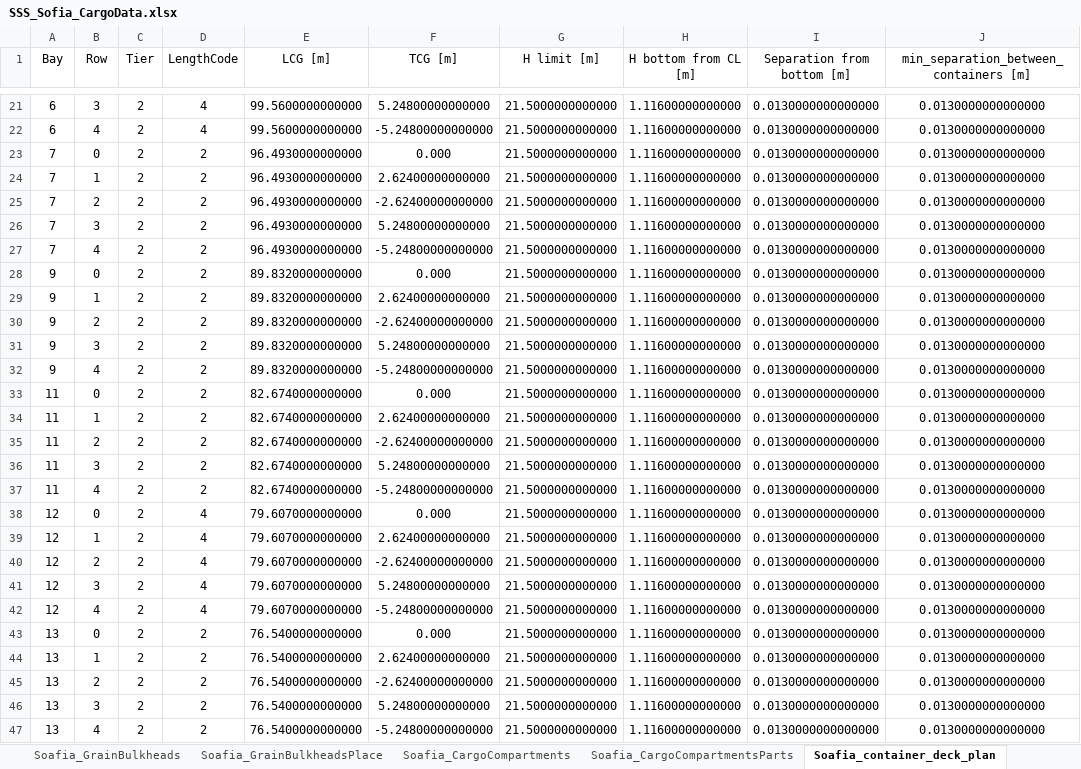
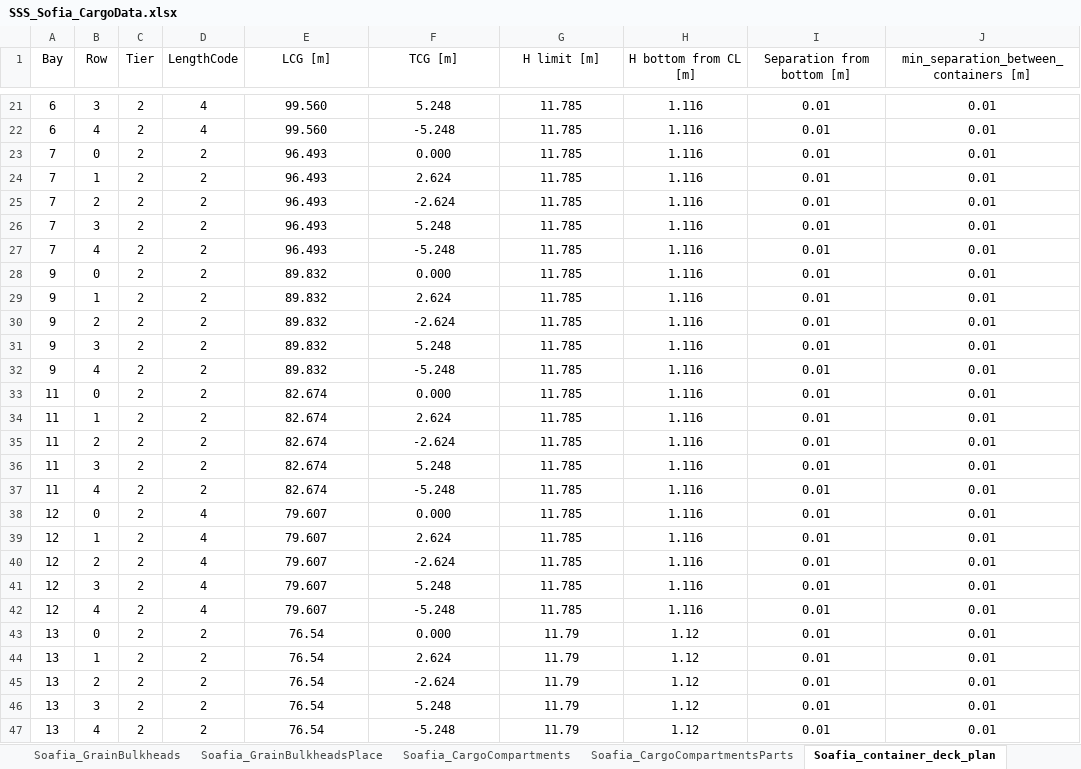
Before and after one commit to a-givertzman/sss, an Excel workbook: assets/fleet/9245263_sofia/datasets/Loads/SSS_Sofia_CargoData.xlsx, sheet Soafia_сontainer_deck_plan, drawn as a sheet; only a part is shown, gaps mark what is left out; values as stored, in another font and other column widths than the file's, no borders; the diff covers the shown part only; the diff names each change by its address in the sheet, - before the commit and + after, or states it on an @@ line.

```diff
--- a/assets/fleet/9245263_sofia/datasets/Loads/SSS_Sofia_CargoData.xlsx (sheet Soafia_сontainer_deck_plan)
+++ b/assets/fleet/9245263_sofia/datasets/Loads/SSS_Sofia_CargoData.xlsx (sheet Soafia_сontainer_deck_plan)
-E21:E22 (LCG [m]): 99.5600000000000
+E21:E22 (LCG [m]): 99.560
-F21 (TCG [m]): 5.24800000000000
+F21 (TCG [m]): 5.248
-G21:G42 (H limit [m]): 21.5000000000000
+G21:G42 (H limit [m]): 11.785
-H21:H42 (H bottom from CL [m]): 1.11600000000000
+H21:H42 (H bottom from CL [m]): 1.116
-I21:I47 (Separation from bottom [m]): 0.0130000000000000
+I21:I47 (Separation from bottom [m]): 0.01
-J21:J47: 0.0130000000000000
+J21:J47: 0.01
-F22 (TCG [m]): -5.24800000000000
+F22 (TCG [m]): -5.248
-E23:E27 (LCG [m]): 96.4930000000000
+E23:E27 (LCG [m]): 96.493
-F24 (TCG [m]): 2.62400000000000
+F24 (TCG [m]): 2.624
-F25 (TCG [m]): -2.62400000000000
+F25 (TCG [m]): -2.624
-F26 (TCG [m]): 5.24800000000000
+F26 (TCG [m]): 5.248
-F27 (TCG [m]): -5.24800000000000
+F27 (TCG [m]): -5.248
-E28:E32 (LCG [m]): 89.8320000000000
+E28:E32 (LCG [m]): 89.832
-F29 (TCG [m]): 2.62400000000000
+F29 (TCG [m]): 2.624
-F30 (TCG [m]): -2.62400000000000
+F30 (TCG [m]): -2.624
-F31 (TCG [m]): 5.24800000000000
+F31 (TCG [m]): 5.248
-F32 (TCG [m]): -5.24800000000000
+F32 (TCG [m]): -5.248
-E33:E37 (LCG [m]): 82.6740000000000
+E33:E37 (LCG [m]): 82.674
-F34 (TCG [m]): 2.62400000000000
+F34 (TCG [m]): 2.624
-F35 (TCG [m]): -2.62400000000000
+F35 (TCG [m]): -2.624
-F36 (TCG [m]): 5.24800000000000
+F36 (TCG [m]): 5.248
-F37 (TCG [m]): -5.24800000000000
+F37 (TCG [m]): -5.248
-E38:E42 (LCG [m]): 79.6070000000000
+E38:E42 (LCG [m]): 79.607
-F39 (TCG [m]): 2.62400000000000
+F39 (TCG [m]): 2.624
-F40 (TCG [m]): -2.62400000000000
+F40 (TCG [m]): -2.624
-F41 (TCG [m]): 5.24800000000000
+F41 (TCG [m]): 5.248
-F42 (TCG [m]): -5.24800000000000
+F42 (TCG [m]): -5.248
-E43:E47 (LCG [m]): 76.5400000000000
+E43:E47 (LCG [m]): 76.54
-G43:G47 (H limit [m]): 21.5000000000000
+G43:G47 (H limit [m]): 11.79
-H43:H47 (H bottom from CL [m]): 1.11600000000000
+H43:H47 (H bottom from CL [m]): 1.12
-F44 (TCG [m]): 2.62400000000000
+F44 (TCG [m]): 2.624
-F45 (TCG [m]): -2.62400000000000
+F45 (TCG [m]): -2.624
-F46 (TCG [m]): 5.24800000000000
+F46 (TCG [m]): 5.248
-F47 (TCG [m]): -5.24800000000000
+F47 (TCG [m]): -5.248
```
Also changed, not shown: 1193 edited cells elsewhere in this sheet.
